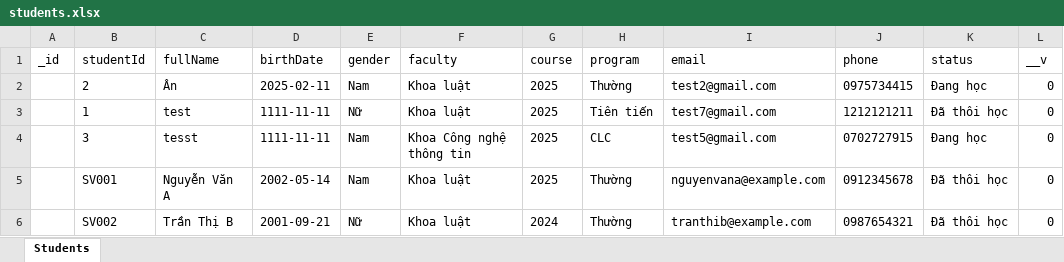
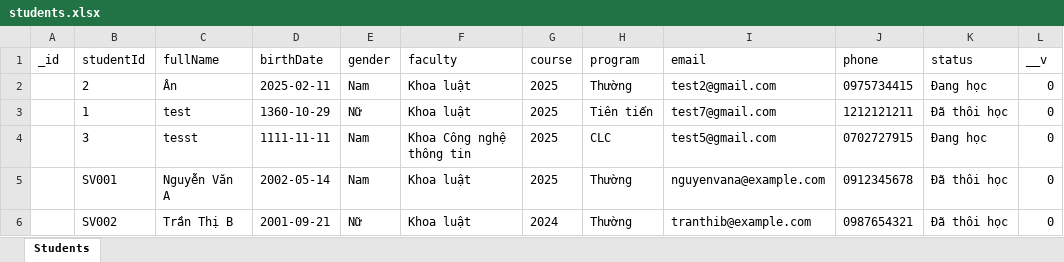
Before and after one commit to pmhanh/student_management, an Excel workbook: exports/students.xlsx, sheet Students, drawn as a sheet; only a part is shown; values as stored, in another font and other column widths than the file's, no borders; the diff names each change by its address in the sheet, - before the commit and + after, or states it on an @@ line.

```diff
--- a/exports/students.xlsx (sheet Students)
+++ b/exports/students.xlsx (sheet Students)
-D3 (birthDate): 1111-11-11
+D3 (birthDate): 1360-10-29
```
Also changed, not shown: 29 other files.
